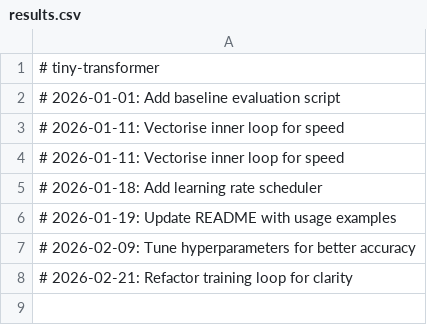
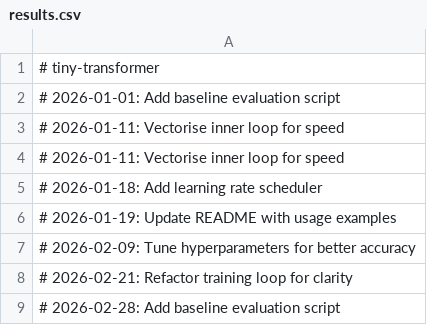
Before and after one commit to igormadson05031996-cloud/tiny-transformer, a CSV file: results.csv, drawn as a sheet; the diff names each change by its address in the sheet, - before the commit and + after, or states it on an @@ line.

```diff
--- a/results.csv
+++ b/results.csv
+row 9: # 2026-02-28: Add baseline evaluation script
```
